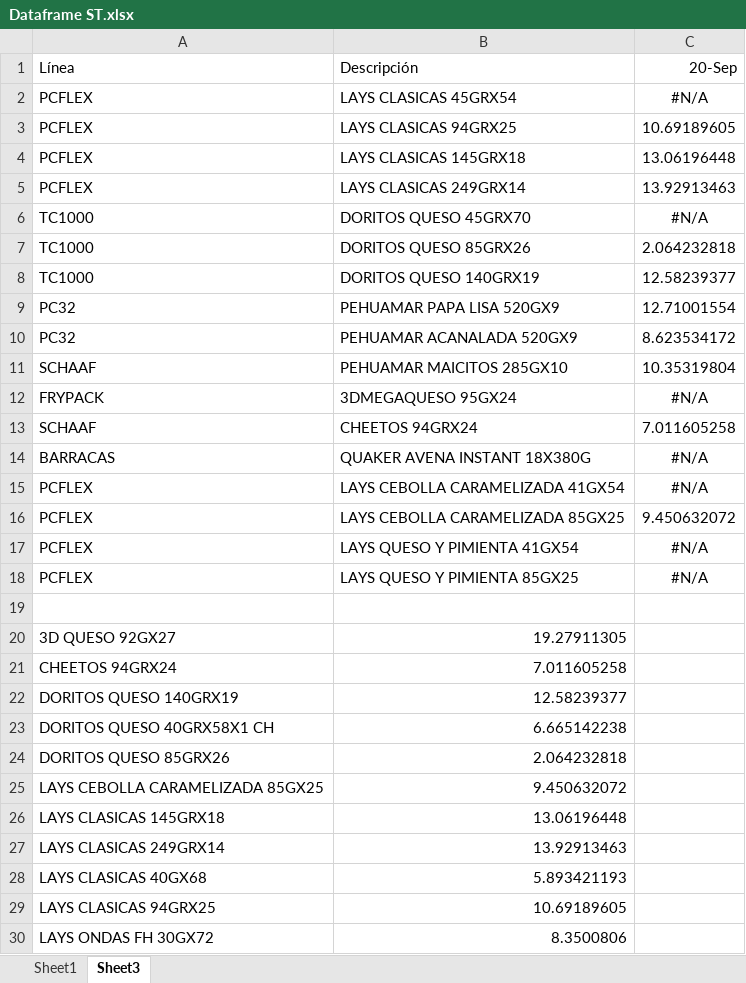
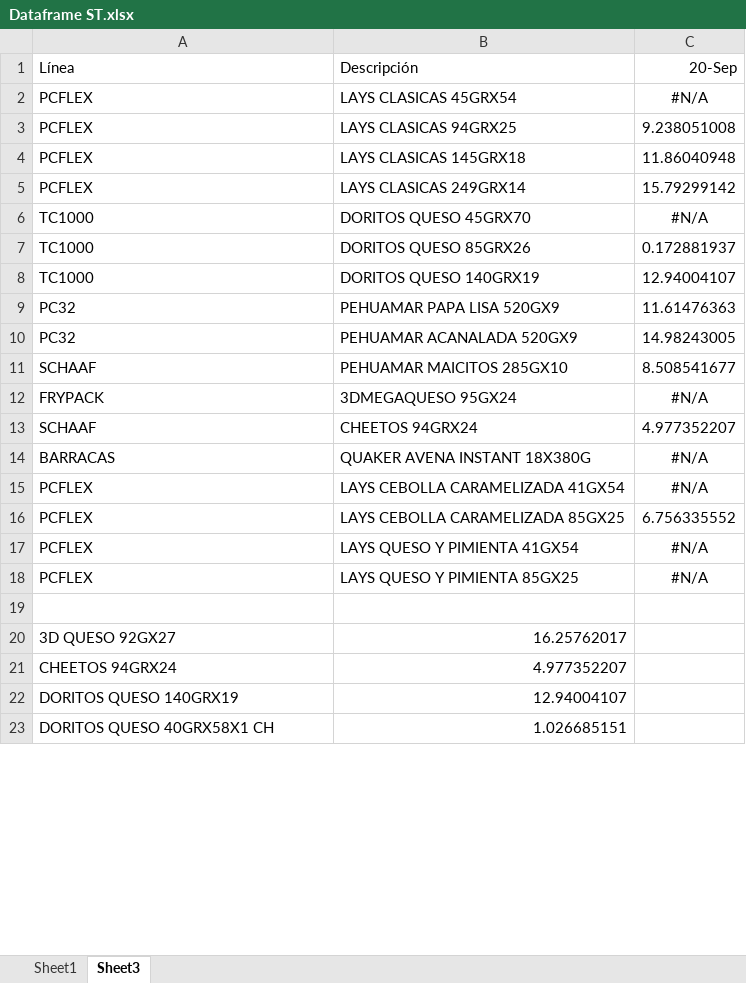
Before and after one commit to Catalinam24/presentaci-n, an Excel workbook: Dataframe ST.xlsx, sheet Sheet3, drawn as a sheet; only a part is shown; values as stored, in another font and other column widths than the file's, no borders; removed rows and columns are numbered as before the commit, all else as after; the diff covers the shown part only; the diff names each change by its address in the sheet, - before the commit and + after, or states it on an @@ line.

```diff
--- a/Dataframe ST.xlsx (sheet Sheet3)
+++ b/Dataframe ST.xlsx (sheet Sheet3)
-C3: 10.69189605
+C3: 9.238051008
-C4: 13.06196448
+C4: 11.86040948
-C5: 13.92913463
+C5: 15.79299142
-C7: 2.064232818
+C7: 0.172881937
-C8: 12.58239377
+C8: 12.94004107
-C9: 12.71001554
+C9: 11.61476363
-C10: 8.623534172
+C10: 14.98243005
-C11: 10.35319804
+C11: 8.508541677
-C13: 7.011605258
+C13: 4.977352207
-C16: 9.450632072
+C16: 6.756335552
-B20: 19.27911305
+B20: 16.25762017
-B21: 7.011605258
+B21: 4.977352207
-B22: 12.58239377
+B22: 12.94004107
-B23: 6.665142238
+B23: 1.026685151
-row 24: DORITOS QUESO 85GRX26 | 2.064232818
-row 25: LAYS CEBOLLA CARAMELIZADA 85GX25 | 9.450632072
-row 26: LAYS CLASICAS 145GRX18 | 13.06196448
-row 27: LAYS CLASICAS 249GRX14 | 13.92913463
-row 28: LAYS CLASICAS 40GX68 | 5.893421193
-row 29: LAYS CLASICAS 94GRX25 | 10.69189605
-row 30: LAYS ONDAS FH 30GX72 | 8.3500806
```
Also changed, not shown: 13 added rows and 6 removed rows elsewhere in this sheet, sheet Sheet1, Dataframe Fam.xlsx.
